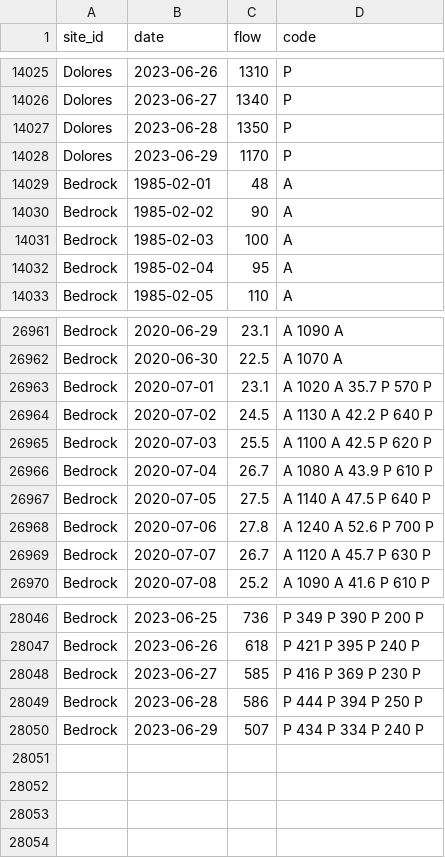
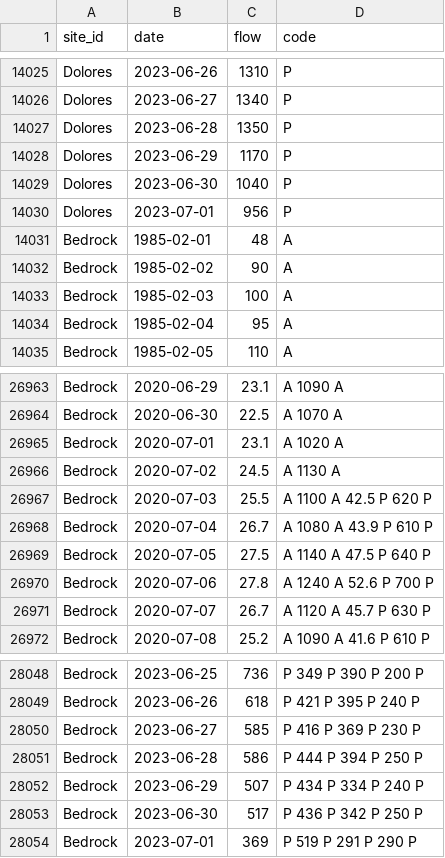
Before and after one commit to mschmidty/dolores_flow_predict, a CSV file: output/flow_data_all.csv, drawn as a sheet; only a part is shown, gaps mark what is left out.

```diff
--- a/output/flow_data_all.csv
+++ b/output/flow_data_all.csv
@@ -14028,2 +14028,4 @@ Dolores,2023-06-28,1350,P
 Dolores,2023-06-29,1170,P
+Dolores,2023-06-30,1040,P
+Dolores,2023-07-01,956,P
 Bedrock,1985-02-01,48,A
@@ -26962,4 +26964,4 @@ Bedrock,2020-06-29,23.1,A	1090	A
 Bedrock,2020-06-30,22.5,A	1070	A
-Bedrock,2020-07-01,23.1,A	1020	A	35.7	P	570	P
-Bedrock,2020-07-02,24.5,A	1130	A	42.2	P	640	P
+Bedrock,2020-07-01,23.1,A	1020	A
+Bedrock,2020-07-02,24.5,A	1130	A
 Bedrock,2020-07-03,25.5,A	1100	A	42.5	P	620	P
@@ -28050 +28052,3 @@ Bedrock,2023-06-28,586,P	444	P	394	P	250	P
 Bedrock,2023-06-29,507,P	434	P	334	P	240	P
+Bedrock,2023-06-30,517,P	436	P	342	P	250	P
+Bedrock,2023-07-01,369,P	519	P	291	P	290	P
```
Also changed, not shown: 1 other file.
